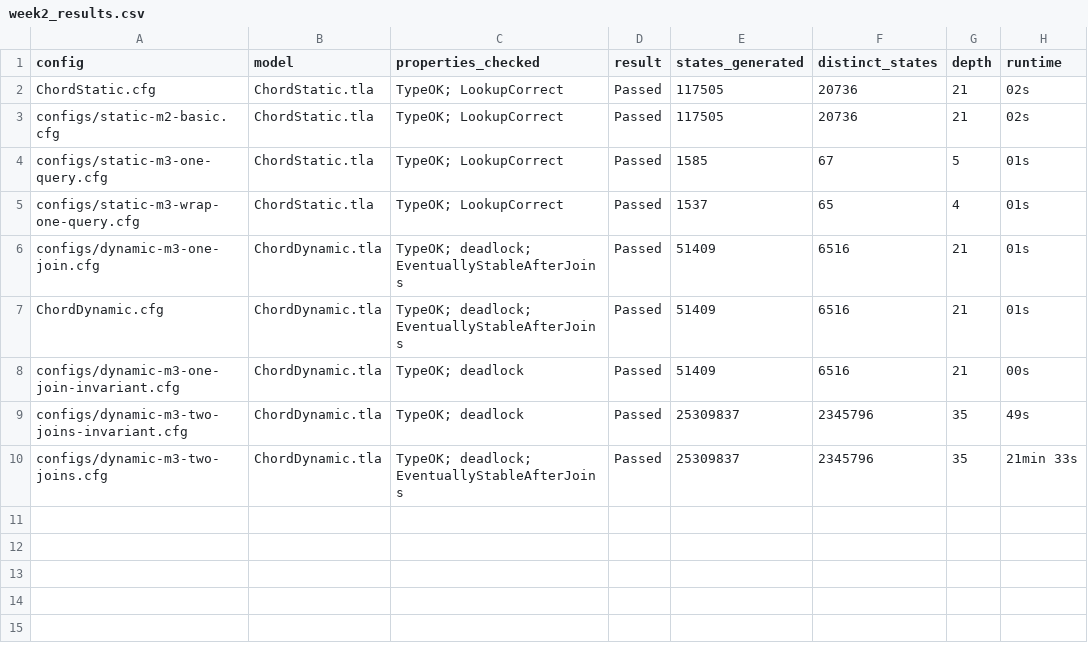
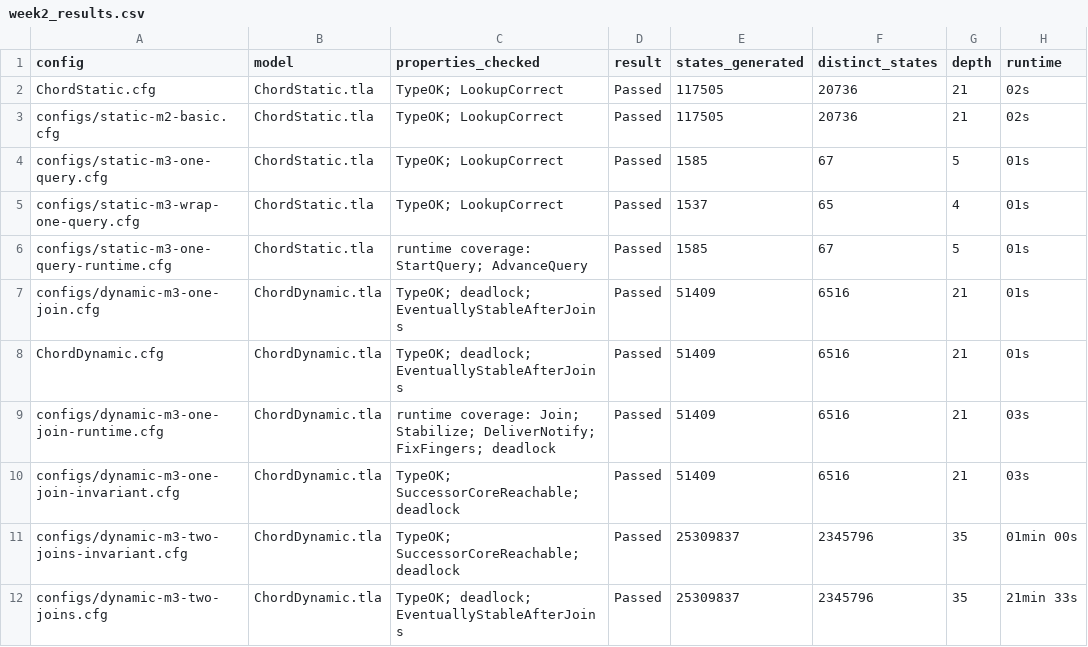
Before and after one commit to alevu3344/cs4720-tla-chord, a CSV file: week2_results.csv, drawn as a sheet.

Commit message:
feat: Add invariant for successors and SysMoBench configs + results.

```diff
--- a/week2_results.csv
+++ b/week2_results.csv
@@ -5,6 +5,8 @@ configs/static-m3-one-query.cfg,ChordStatic.tla,"TypeOK; LookupCorrect",Passed,1
 configs/static-m3-wrap-one-query.cfg,ChordStatic.tla,"TypeOK; LookupCorrect",Passed,1537,65,4,01s
+configs/static-m3-one-query-runtime.cfg,ChordStatic.tla,"runtime coverage: StartQuery; AdvanceQuery",Passed,1585,67,5,01s
 configs/dynamic-m3-one-join.cfg,ChordDynamic.tla,"TypeOK; deadlock; EventuallyStableAfterJoins",Passed,51409,6516,21,01s
 ChordDynamic.cfg,ChordDynamic.tla,"TypeOK; deadlock; EventuallyStableAfterJoins",Passed,51409,6516,21,01s
-configs/dynamic-m3-one-join-invariant.cfg,ChordDynamic.tla,"TypeOK; deadlock",Passed,51409,6516,21,00s
-configs/dynamic-m3-two-joins-invariant.cfg,ChordDynamic.tla,"TypeOK; deadlock",Passed,25309837,2345796,35,49s
+configs/dynamic-m3-one-join-runtime.cfg,ChordDynamic.tla,"runtime coverage: Join; Stabilize; DeliverNotify; FixFingers; deadlock",Passed,51409,6516,21,03s
+configs/dynamic-m3-one-join-invariant.cfg,ChordDynamic.tla,"TypeOK; SuccessorCoreReachable; deadlock",Passed,51409,6516,21,03s
+configs/dynamic-m3-two-joins-invariant.cfg,ChordDynamic.tla,"TypeOK; SuccessorCoreReachable; deadlock",Passed,25309837,2345796,35,"01min 00s"
 configs/dynamic-m3-two-joins.cfg,ChordDynamic.tla,"TypeOK; deadlock; EventuallyStableAfterJoins",Passed,25309837,2345796,35,"21min 33s"
```
Also changed, not shown: 6 other files.
